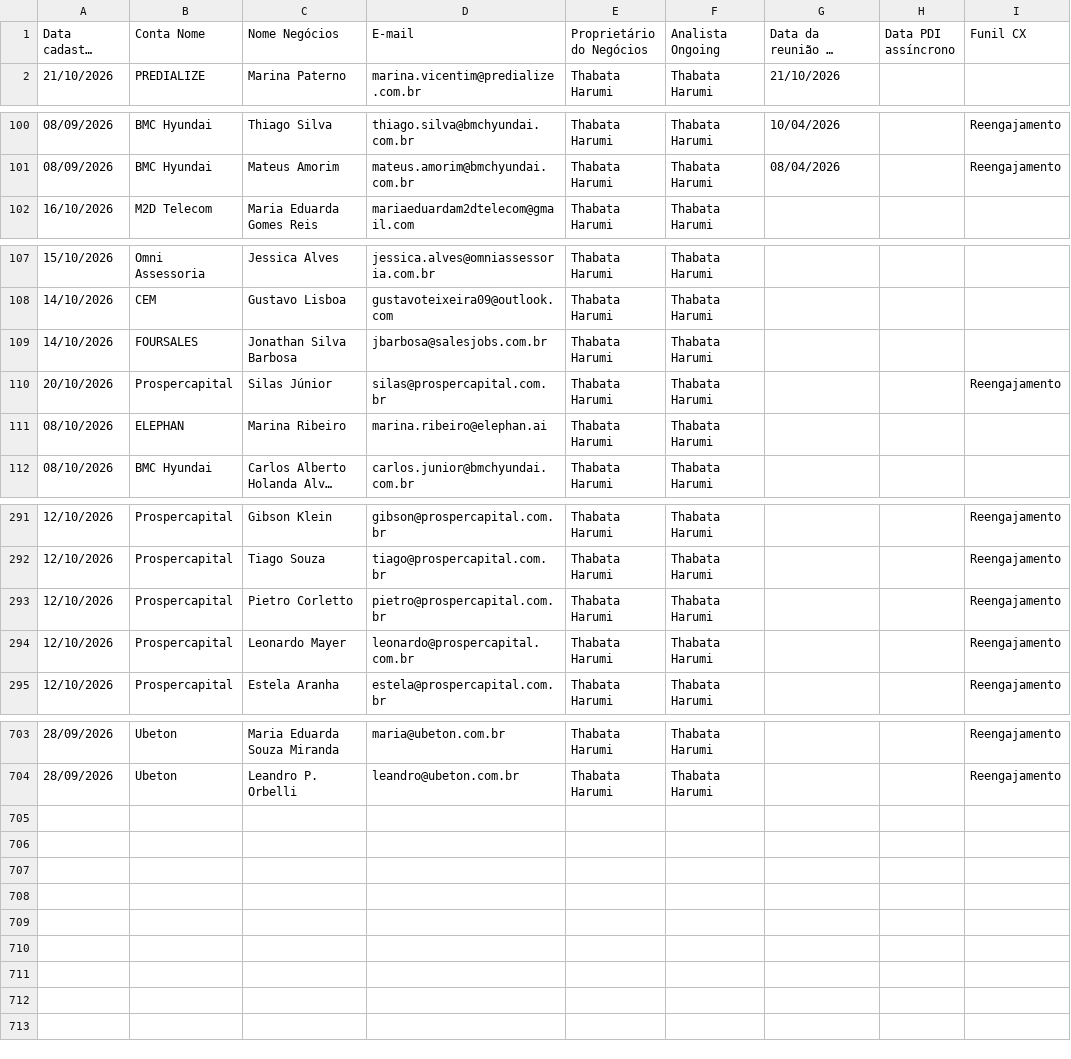
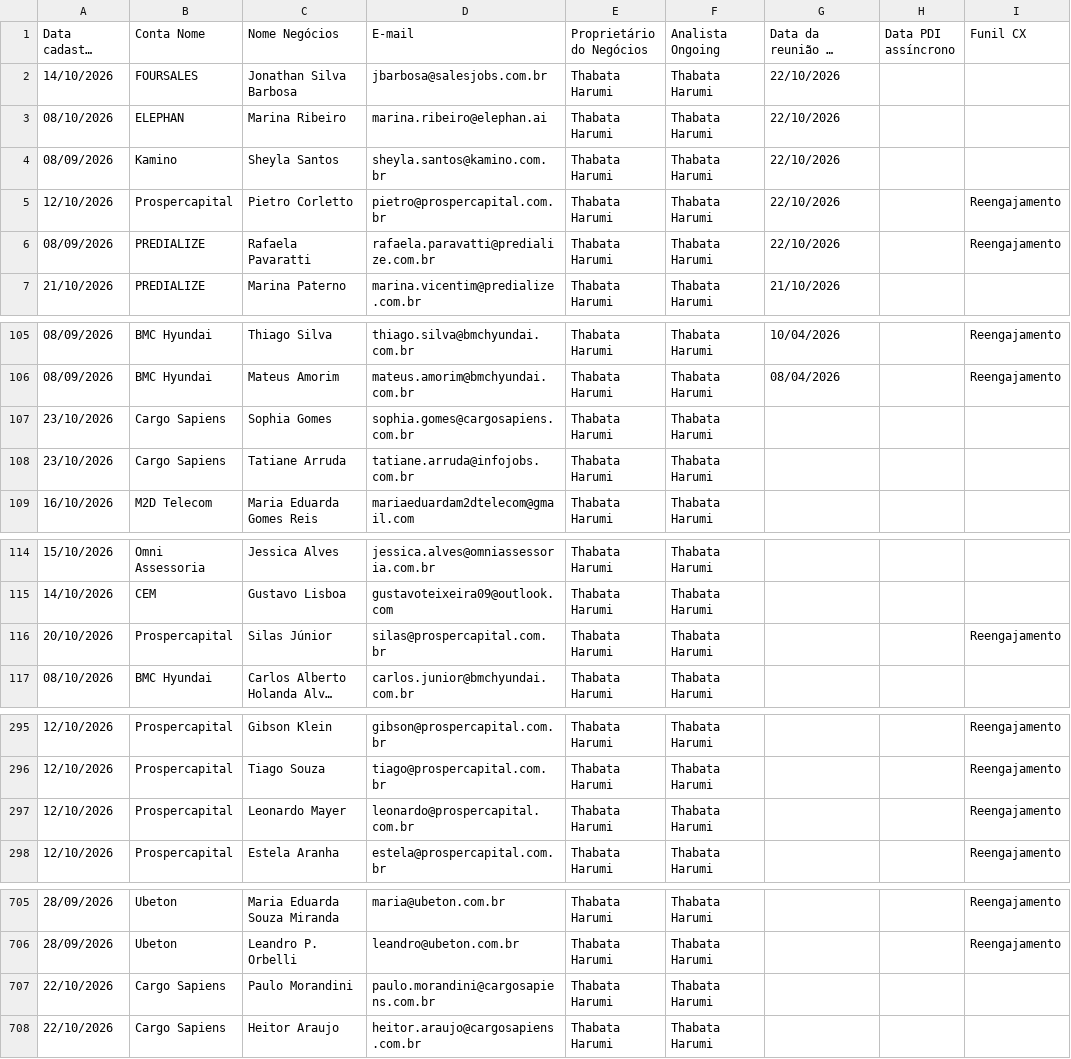
Before and after one commit to thaynarasantos-sketch/Onboardingpipelovers, a CSV file: data/cxongoing.csv, drawn as a sheet; only a part is shown, gaps mark what is left out; long unchanged cells end in …; removed rows and columns are numbered as before the commit, all else as after; the diff covers the shown part only; the diff names each change by its address in the sheet, - before the commit and + after, or states it on an @@ line.

Commit message:
Update cxongoing.csv

```diff
--- a/data/cxongoing.csv
+++ b/data/cxongoing.csv
+row 2: 14/10/2026 | FOURSALES | Jonathan Silva Barbosa | jbarbosa@salesjobs.com.br | Thabata Harumi | Thabata Harumi | 22/10/2026
+row 3: 08/10/2026 | ELEPHAN | Marina Ribeiro | marina.ribeiro@elephan.ai | Thabata Harumi | Thabata Harumi | 22/10/2026
+row 4: 08/09/2026 | Kamino | Sheyla Santos | sheyla.santos@kamino.com.br | Thabata Harumi | Thabata Harumi | 22/10/2026
+row 5: 12/10/2026 | Prospercapital | Pietro Corletto | pietro@prospercapital.com.br | Thabata Harumi | Thabata Harumi | 22/10/2026 |  | Reengajamento
+row 6: 08/09/2026 | PREDIALIZE | Rafaela Pavaratti | rafaela.paravatti@predialize.com.br | Thabata Harumi | Thabata Harumi | 22/10/2026 |  | Reengajamento
+row 107: 23/10/2026 | Cargo Sapiens | Sophia Gomes | sophia.gomes@cargosapiens.com.br | Thabata Harumi | Thabata Harumi
+row 108: 23/10/2026 | Cargo Sapiens | Tatiane Arruda | tatiane.arruda@infojobs.com.br | Thabata Harumi | Thabata Harumi
-row 109: 14/10/2026 | FOURSALES | Jonathan Silva Barbosa | jbarbosa@salesjobs.com.br | Thabata Harumi | Thabata Harumi
-row 111: 08/10/2026 | ELEPHAN | Marina Ribeiro | marina.ribeiro@elephan.ai | Thabata Harumi | Thabata Harumi
-row 293: 12/10/2026 | Prospercapital | Pietro Corletto | pietro@prospercapital.com.br | Thabata Harumi | Thabata Harumi |  |  | Reengajamento
+row 707: 22/10/2026 | Cargo Sapiens | Paulo Morandini | paulo.morandini@cargosapiens.com.br | Thabata Harumi | Thabata Harumi
+row 708: 22/10/2026 | Cargo Sapiens | Heitor Araujo | heitor.araujo@cargosapiens.com.br | Thabata Harumi | Thabata Harumi
```
Also changed, not shown: 2 removed rows elsewhere in this file.
